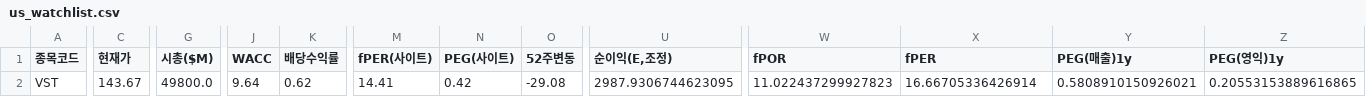
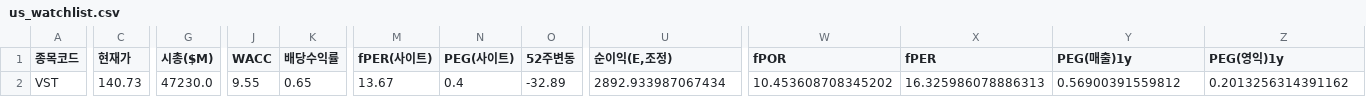
Before and after one commit to Dapsipri-Kipchoge/Time-etf-value, a CSV file: data/us_watchlist.csv, drawn as a sheet; only a part is shown, gaps mark what is left out; the diff covers the shown part only; the diff names each change by its address in the sheet, - before the commit and + after, or states it on an @@ line.

```diff
--- a/data/us_watchlist.csv
+++ b/data/us_watchlist.csv
-C2 (현재가): 143.67
+C2 (현재가): 140.73
-G2 (시총($M)): 49800.0
+G2 (시총($M)): 47230.0
-J2 (WACC): 9.64
+J2 (WACC): 9.55
-K2 (배당수익률): 0.62
+K2 (배당수익률): 0.65
-M2 (fPER(사이트)): 14.41
+M2 (fPER(사이트)): 13.67
-N2 (PEG(사이트)): 0.42
+N2 (PEG(사이트)): 0.4
-O2 (52주변동): -29.08
+O2 (52주변동): -32.89
-U2 (순이익(E,조정)): 2987.9306744623095
+U2 (순이익(E,조정)): 2892.933987067434
-W2 (fPOR): 11.022437299927823
+W2 (fPOR): 10.453608708345202
-X2 (fPER): 16.66705336426914
+X2 (fPER): 16.325986078886313
-Y2 (PEG(매출)1y): 0.5808910150926021
+Y2 (PEG(매출)1y): 0.56900391559812
-Z2 (PEG(영익)1y): 0.20553153889616865
+Z2 (PEG(영익)1y): 0.2013256314391162
```
Also changed, not shown: 4 edited cells elsewhere in this file, data/universe.csv, data/us_universe.csv, 5 other files.
